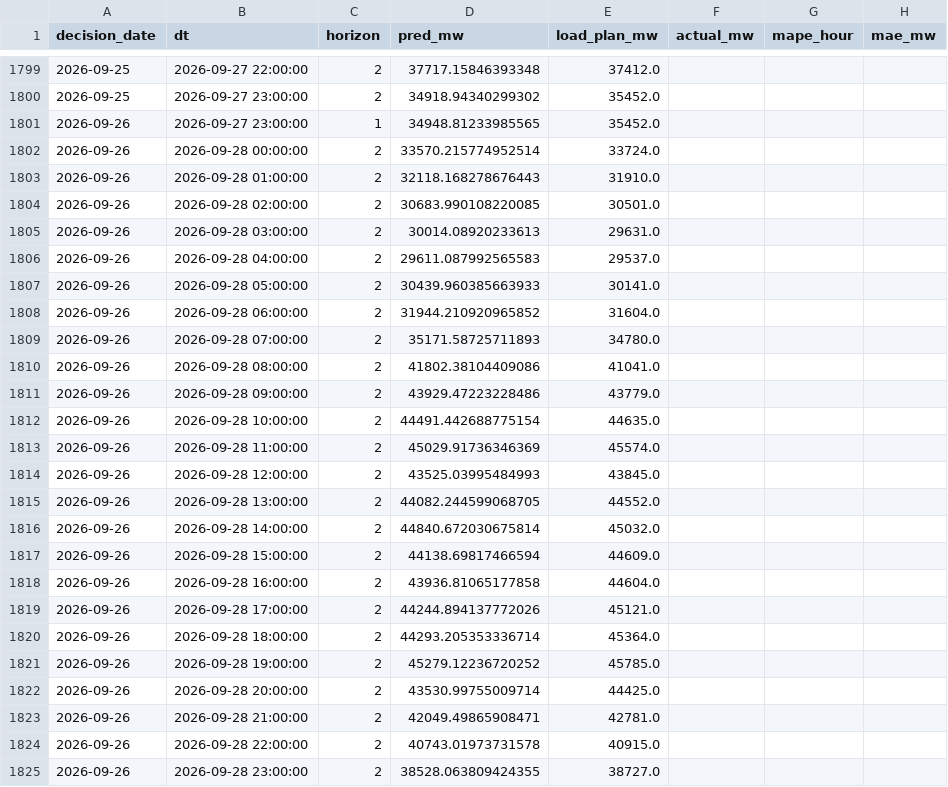
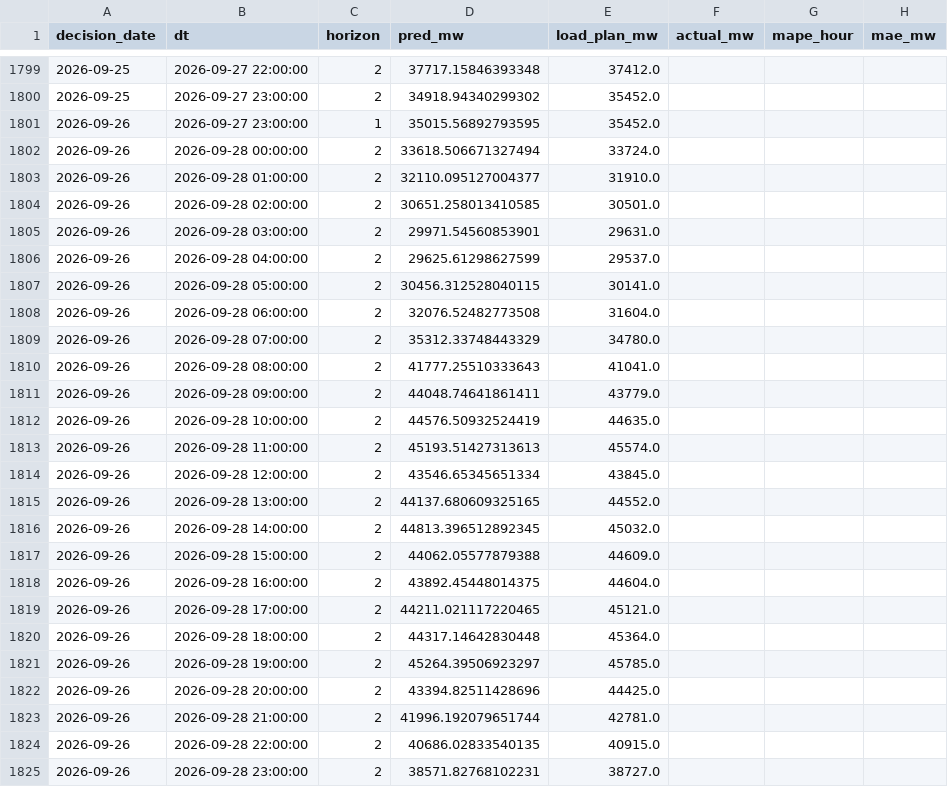
Before and after one commit to dattik12/turkiye-t2-daysahead, a CSV file: data/results/forecast_results.csv, drawn as a sheet; only a part is shown, gaps mark what is left out; the diff covers the shown part only.

```diff
--- a/data/results/forecast_results.csv
+++ b/data/results/forecast_results.csv
@@ -1800,26 +1800,26 @@ decision_date,dt,horizon,pred_mw,load_plan_mw,actual_mw,mape_hour,mae_mw
 2026-09-25,2026-09-27 23:00:00,2,34918.94340299302,35452.0,,,
-2026-09-26,2026-09-27 23:00:00,1,34948.81233985565,35452.0,,,
-2026-09-26,2026-09-28 00:00:00,2,33570.215774952514,33724.0,,,
-2026-09-26,2026-09-28 01:00:00,2,32118.168278676443,31910.0,,,
-2026-09-26,2026-09-28 02:00:00,2,30683.990108220085,30501.0,,,
-2026-09-26,2026-09-28 03:00:00,2,30014.08920233613,29631.0,,,
-2026-09-26,2026-09-28 04:00:00,2,29611.087992565583,29537.0,,,
-2026-09-26,2026-09-28 05:00:00,2,30439.960385663933,30141.0,,,
-2026-09-26,2026-09-28 06:00:00,2,31944.210920965852,31604.0,,,
-2026-09-26,2026-09-28 07:00:00,2,35171.58725711893,34780.0,,,
-2026-09-26,2026-09-28 08:00:00,2,41802.38104409086,41041.0,,,
-2026-09-26,2026-09-28 09:00:00,2,43929.47223228486,43779.0,,,
-2026-09-26,2026-09-28 10:00:00,2,44491.442688775154,44635.0,,,
-2026-09-26,2026-09-28 11:00:00,2,45029.91736346369,45574.0,,,
-2026-09-26,2026-09-28 12:00:00,2,43525.03995484993,43845.0,,,
-2026-09-26,2026-09-28 13:00:00,2,44082.244599068705,44552.0,,,
-2026-09-26,2026-09-28 14:00:00,2,44840.672030675814,45032.0,,,
-2026-09-26,2026-09-28 15:00:00,2,44138.69817466594,44609.0,,,
-2026-09-26,2026-09-28 16:00:00,2,43936.81065177858,44604.0,,,
-2026-09-26,2026-09-28 17:00:00,2,44244.894137772026,45121.0,,,
-2026-09-26,2026-09-28 18:00:00,2,44293.205353336714,45364.0,,,
-2026-09-26,2026-09-28 19:00:00,2,45279.12236720252,45785.0,,,
-2026-09-26,2026-09-28 20:00:00,2,43530.99755009714,44425.0,,,
-2026-09-26,2026-09-28 21:00:00,2,42049.49865908471,42781.0,,,
-2026-09-26,2026-09-28 22:00:00,2,40743.01973731578,40915.0,,,
-2026-09-26,2026-09-28 23:00:00,2,38528.063809424355,38727.0,,,
+2026-09-26,2026-09-27 23:00:00,1,35015.56892793595,35452.0,,,
+2026-09-26,2026-09-28 00:00:00,2,33618.506671327494,33724.0,,,
+2026-09-26,2026-09-28 01:00:00,2,32110.095127004377,31910.0,,,
+2026-09-26,2026-09-28 02:00:00,2,30651.258013410585,30501.0,,,
+2026-09-26,2026-09-28 03:00:00,2,29971.54560853901,29631.0,,,
+2026-09-26,2026-09-28 04:00:00,2,29625.61298627599,29537.0,,,
+2026-09-26,2026-09-28 05:00:00,2,30456.312528040115,30141.0,,,
+2026-09-26,2026-09-28 06:00:00,2,32076.52482773508,31604.0,,,
+2026-09-26,2026-09-28 07:00:00,2,35312.33748443329,34780.0,,,
+2026-09-26,2026-09-28 08:00:00,2,41777.25510333643,41041.0,,,
+2026-09-26,2026-09-28 09:00:00,2,44048.74641861411,43779.0,,,
+2026-09-26,2026-09-28 10:00:00,2,44576.50932524419,44635.0,,,
+2026-09-26,2026-09-28 11:00:00,2,45193.51427313613,45574.0,,,
+2026-09-26,2026-09-28 12:00:00,2,43546.65345651334,43845.0,,,
+2026-09-26,2026-09-28 13:00:00,2,44137.680609325165,44552.0,,,
+2026-09-26,2026-09-28 14:00:00,2,44813.396512892345,45032.0,,,
+2026-09-26,2026-09-28 15:00:00,2,44062.05577879388,44609.0,,,
+2026-09-26,2026-09-28 16:00:00,2,43892.45448014375,44604.0,,,
+2026-09-26,2026-09-28 17:00:00,2,44211.021117220465,45121.0,,,
+2026-09-26,2026-09-28 18:00:00,2,44317.14642830448,45364.0,,,
+2026-09-26,2026-09-28 19:00:00,2,45264.39506923297,45785.0,,,
+2026-09-26,2026-09-28 20:00:00,2,43394.82511428696,44425.0,,,
+2026-09-26,2026-09-28 21:00:00,2,41996.192079651744,42781.0,,,
+2026-09-26,2026-09-28 22:00:00,2,40686.02833540135,40915.0,,,
+2026-09-26,2026-09-28 23:00:00,2,38571.82768102231,38727.0,,,
```
Also changed, not shown: 144 moved rows and 14 edited cells elsewhere in this file, data/forecast/ptf_features/archive/ptf_features_2026-09-26_evening.csv, data/results/mape_history.csv, 4 other files.
